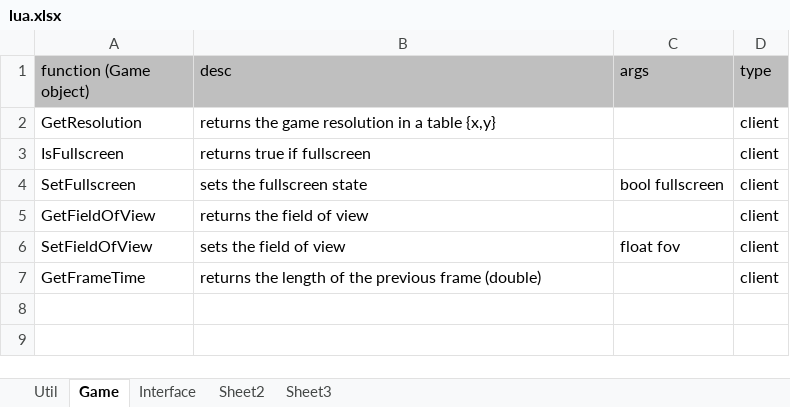
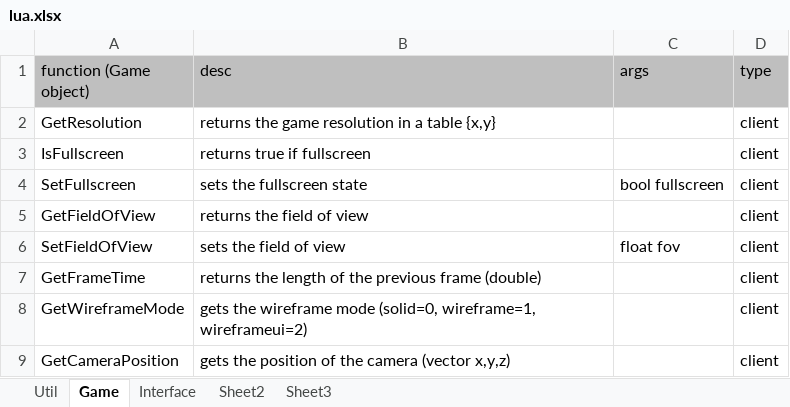
Before and after one commit to timothyvolpe/IsostratGame, an Excel workbook: build/docs/lua.xlsx, sheet Game, drawn as a sheet; values as stored, in another font and other column widths than the file's, no borders; the diff names each change by its address in the sheet, - before the commit and + after, or states it on an @@ line.

Commit message:
Work converting chunk loading to a multihreaded process. Still needs work on loading new chunks with camera movement. Added position to debug pane

```diff
--- a/build/docs/lua.xlsx (sheet Game)
+++ b/build/docs/lua.xlsx (sheet Game)
+row 8: GetWireframeMode | gets the wireframe mode (solid=0, wireframe=1, wireframeui=2) |  | client
+row 9: GetCameraPosition | gets the position of the camera (vector x,y,z) |  | client
```
Also changed, not shown: 9 other files.
